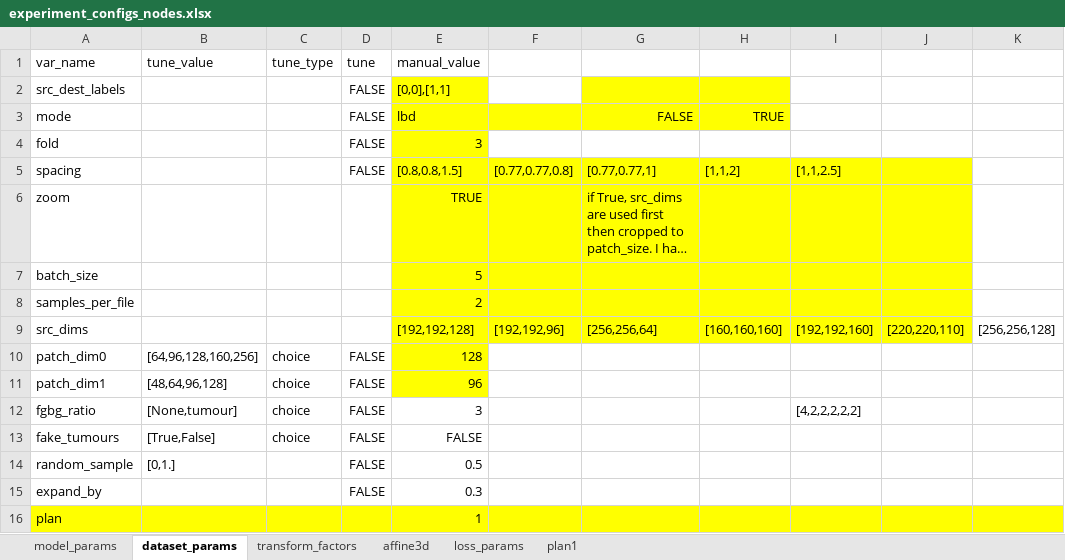
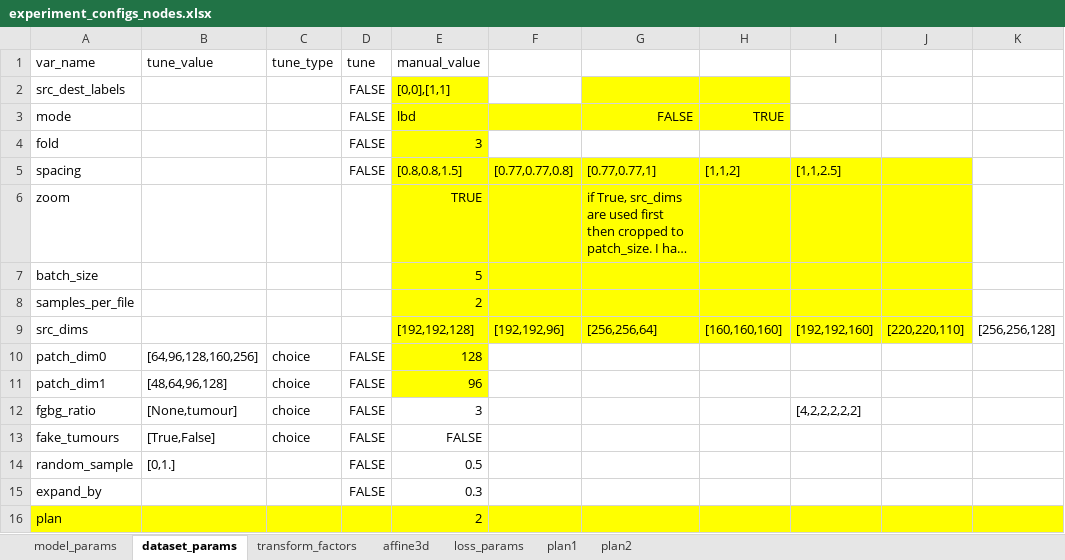
Before and after one commit to drusmanbashir/fran, an Excel workbook: configurations/experiment_configs_nodes.xlsx, sheet dataset_params, drawn as a sheet; long unchanged cells end in …; values as stored, in another font and other column widths than the file's, no borders; the diff names each change by its address in the sheet, - before the commit and + after, or states it on an @@ line.

```diff
--- a/configurations/experiment_configs_nodes.xlsx (sheet dataset_params)
+++ b/configurations/experiment_configs_nodes.xlsx (sheet dataset_params)
+sheet tab: plan2
-E16 (manual_value): 1
+E16 (manual_value): 2
```
Also changed, not shown: 10 other files.
